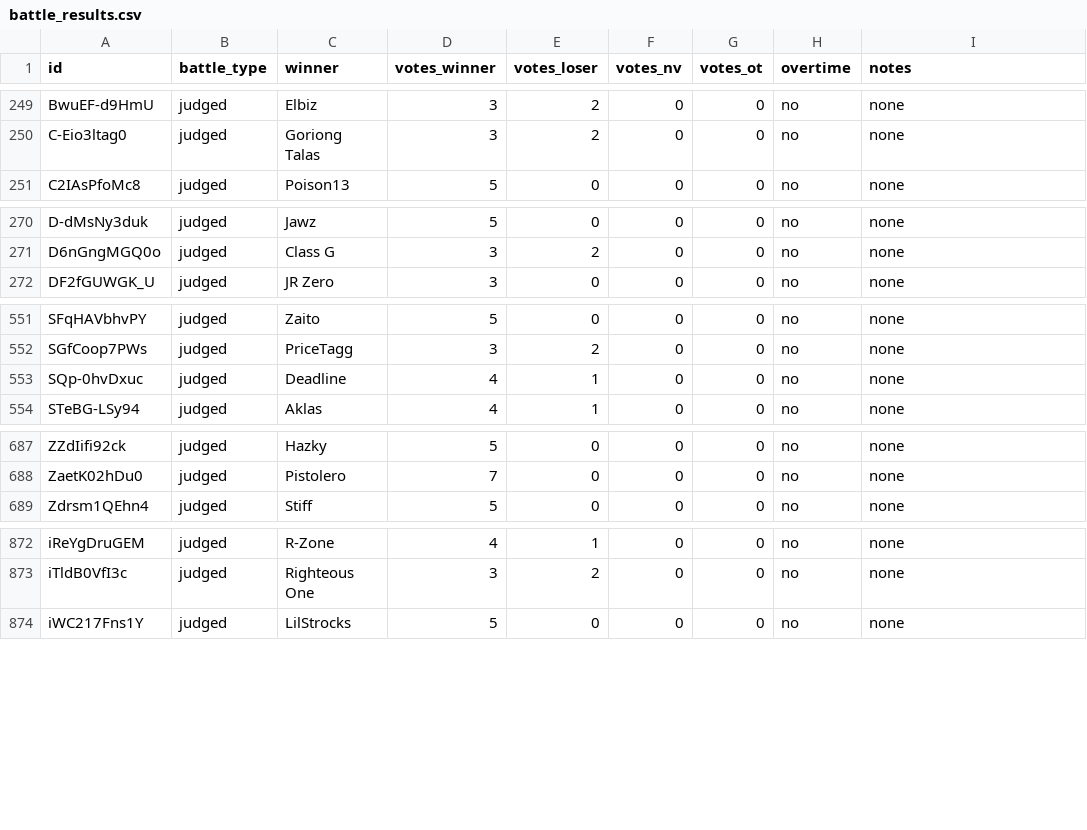
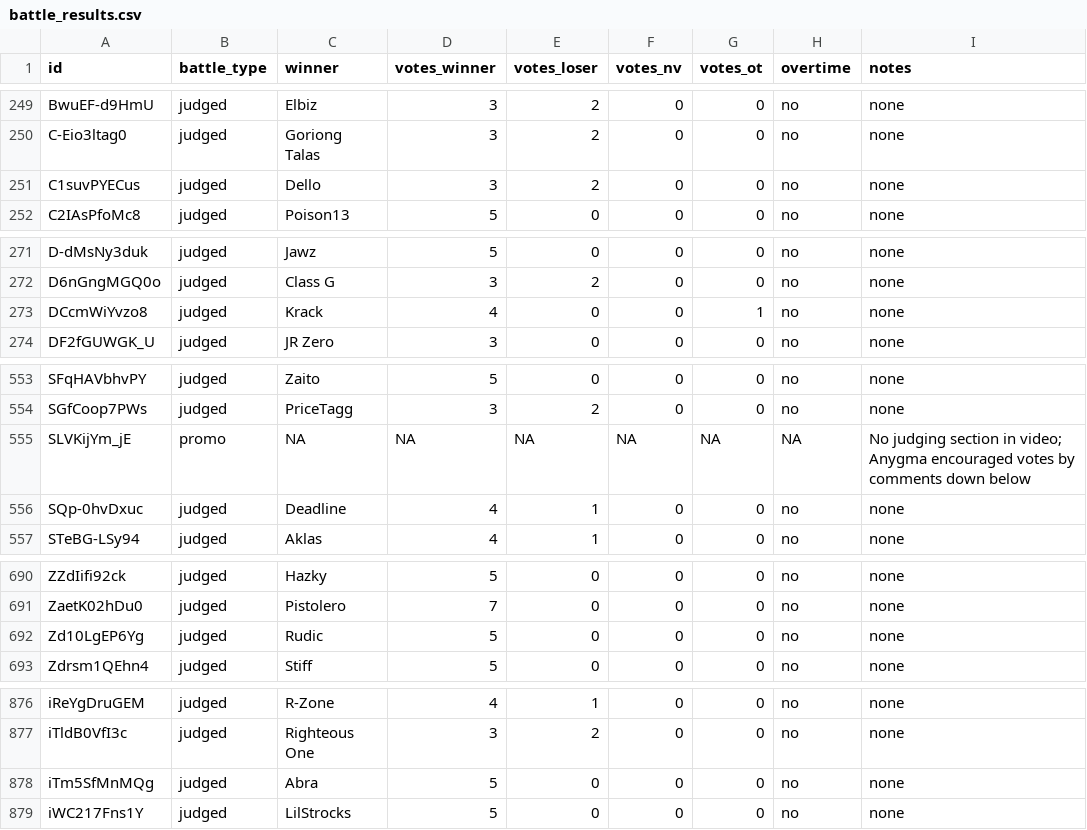
Before and after one commit to russluber/project-rap-sheet, a CSV file: data/annotations/battle_results.csv, drawn as a sheet; only a part is shown, gaps mark what is left out; the diff covers the shown part only; the diff names each change by its address in the sheet, - before the commit and + after, or states it on an @@ line.

Commit message:
Canonicalize Makatang Taga Mindanao as Rudic
Rebuild df_battles.json and modify emcees.csv as a result of canonicalization

```diff
--- a/data/annotations/battle_results.csv
+++ b/data/annotations/battle_results.csv
+row 251: C1suvPYECus | judged | Dello | 3 | 2 | 0 | 0 | no | none
+row 273: DCcmWiYvzo8 | judged | Krack | 4 | 0 | 0 | 1 | no | none
+row 555: SLVKijYm_jE | promo | NA | NA | NA | NA | NA | NA | No judging section in video; Anygma encouraged votes by comments down below
+row 692: Zd10LgEP6Yg | judged | Rudic | 5 | 0 | 0 | 0 | no | none
+row 878: iTm5SfMnMQg | judged | Abra | 5 | 0 | 0 | 0 | no | none
```
Also changed, not shown: 2 added rows elsewhere in this file, data/emcee_aliases.csv, data/processed/emcees.csv, 1 other file.
